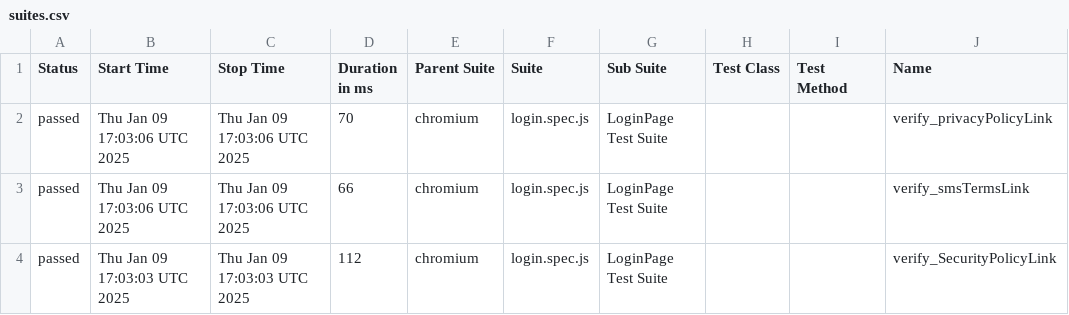
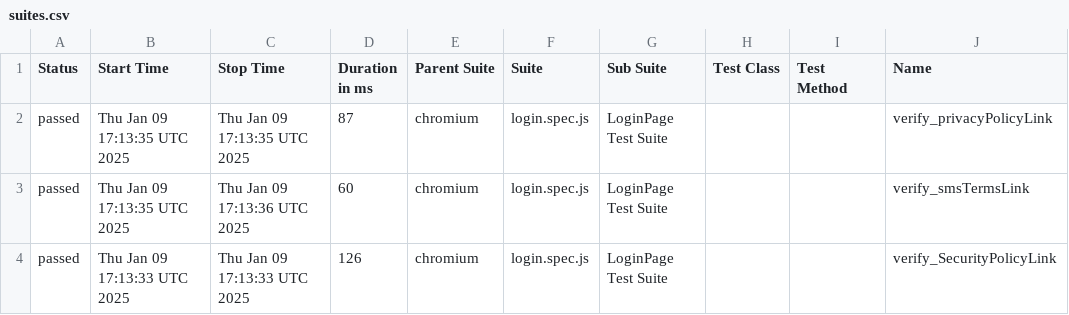
Before and after one commit to Aruna-gowda/WebAutomation_new, a CSV file: data/suites.csv, drawn as a sheet; only a part is shown; the diff names each change by its address in the sheet, - before the commit and + after, or states it on an @@ line.

```diff
--- a/data/suites.csv
+++ b/data/suites.csv
-B2:B3 (Start Time): Thu Jan 09 17:03:06 UTC 2025
+B2:B3 (Start Time): Thu Jan 09 17:13:35 UTC 2025
-C2 (Stop Time): Thu Jan 09 17:03:06 UTC 2025
+C2 (Stop Time): Thu Jan 09 17:13:35 UTC 2025
-D2 (Duration in ms): 70
+D2 (Duration in ms): 87
-C3 (Stop Time): Thu Jan 09 17:03:06 UTC 2025
+C3 (Stop Time): Thu Jan 09 17:13:36 UTC 2025
-D3 (Duration in ms): 66
+D3 (Duration in ms): 60
-B4 (Start Time): Thu Jan 09 17:03:03 UTC 2025
+B4 (Start Time): Thu Jan 09 17:13:33 UTC 2025
-C4 (Stop Time): Thu Jan 09 17:03:03 UTC 2025
+C4 (Stop Time): Thu Jan 09 17:13:33 UTC 2025
-D4 (Duration in ms): 112
+D4 (Duration in ms): 126
```
Also changed, not shown: 19 other files.
